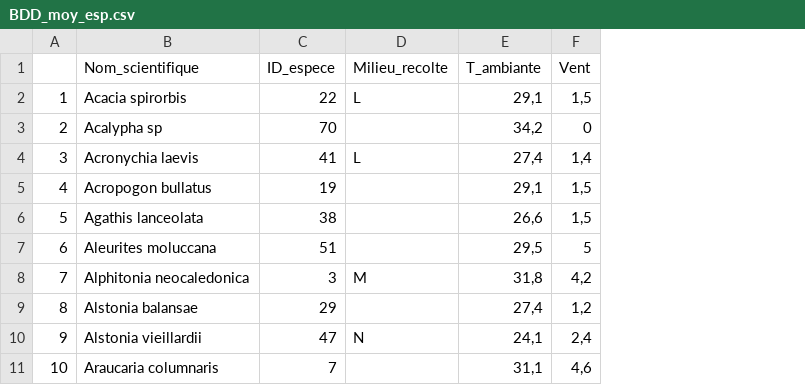
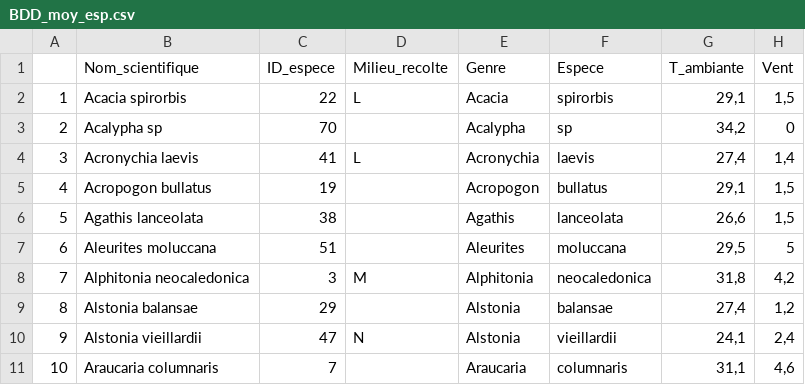
Before and after one commit to Vaea-lef/Stage_inflammabilit-, a CSV file: Data/Publi/BDD_moy_esp.csv, drawn as a sheet; only a part is shown; the diff names each change by its address in the sheet, - before the commit and + after, or states it on an @@ line.

Commit message:
ajout colonne genre et espèce

```diff
--- a/Data/Publi/BDD_moy_esp.csv
+++ b/Data/Publi/BDD_moy_esp.csv
+column E (Genre), rows 2-11: Acacia | Acalypha | Acronychia | Acropogon | Agathis | Aleurites | Alphitonia | Alstonia | Alstonia | Araucaria
+column F (Espece), rows 2-11: spirorbis | sp | laevis | bullatus | lanceolata | moluccana | neocaledonica | balansae | vieillardii | columnaris
```
Also changed, not shown: Data/Publi/BDD_moy_esp3.csv, Data/Publi/BDD_moy_espMT.csv, 9 other files.
